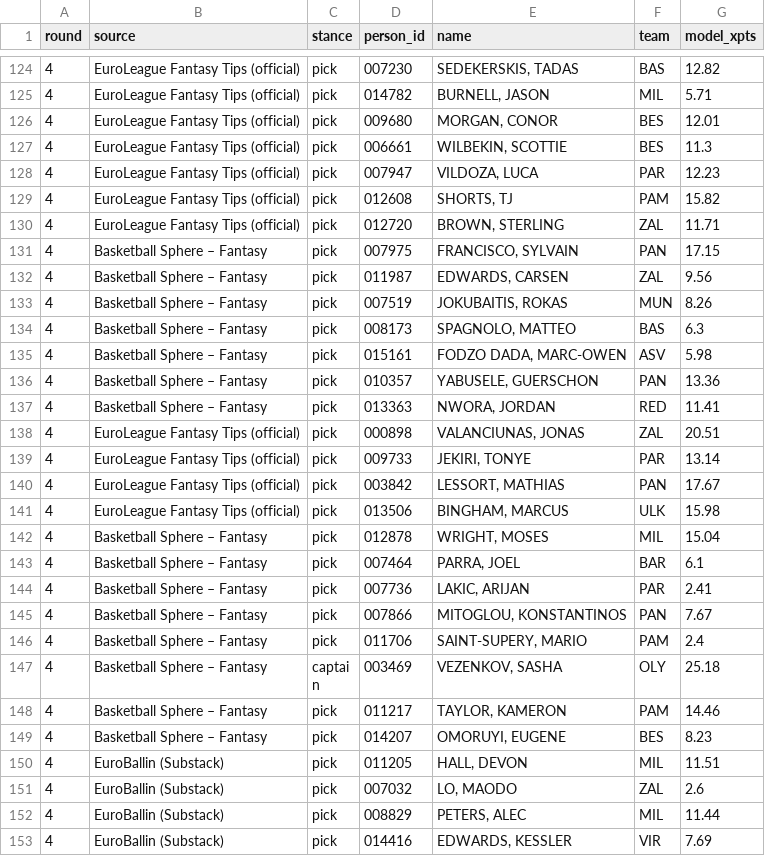
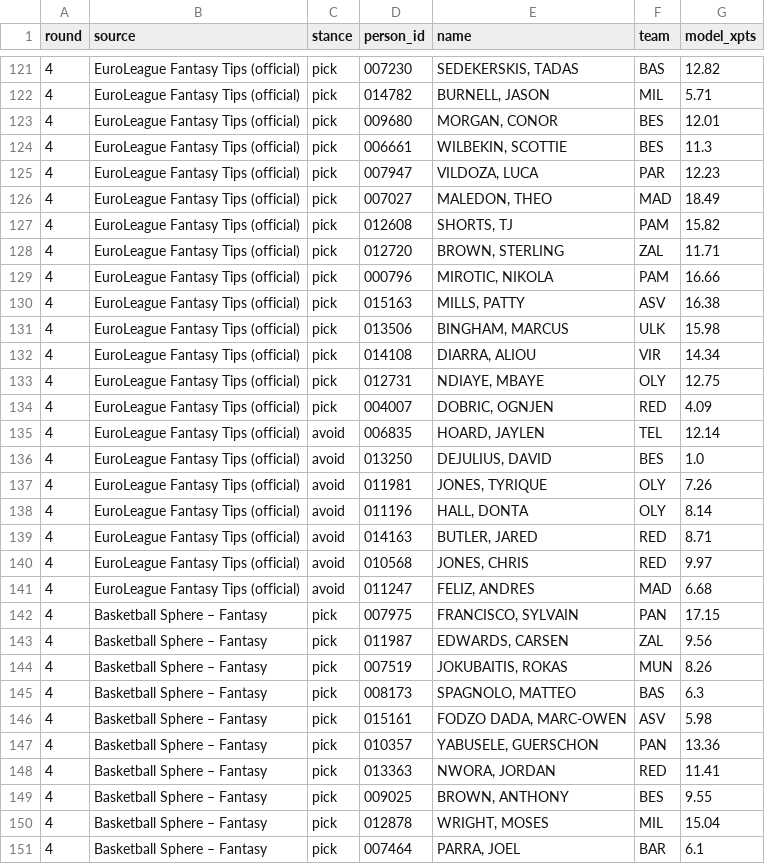
Before and after one commit to VaGlar/Euroleague-Fantasy-Challenge, a CSV file: data/public/expert_log.csv, drawn as a sheet; only a part is shown, gaps mark what is left out; the shorter side is filled out with more unchanged rows; the diff covers the shown part only.

Commit message:
data: update 2026-10-03 04:07

```diff
--- a/data/public/expert_log.csv
+++ b/data/public/expert_log.csv
@@ -128,4 +125,18 @@ round,source,stance,person_id,name,team,model_xpts
 4,EuroLeague Fantasy Tips (official),pick,007947,"VILDOZA, LUCA",PAR,12.23
+4,EuroLeague Fantasy Tips (official),pick,007027,"MALEDON, THEO",MAD,18.49
 4,EuroLeague Fantasy Tips (official),pick,012608,"SHORTS, TJ",PAM,15.82
 4,EuroLeague Fantasy Tips (official),pick,012720,"BROWN, STERLING",ZAL,11.71
+4,EuroLeague Fantasy Tips (official),pick,000796,"MIROTIC, NIKOLA",PAM,16.66
+4,EuroLeague Fantasy Tips (official),pick,015163,"MILLS, PATTY",ASV,16.38
+4,EuroLeague Fantasy Tips (official),pick,013506,"BINGHAM, MARCUS",ULK,15.98
+4,EuroLeague Fantasy Tips (official),pick,014108,"DIARRA, ALIOU",VIR,14.34
+4,EuroLeague Fantasy Tips (official),pick,012731,"NDIAYE, MBAYE",OLY,12.75
+4,EuroLeague Fantasy Tips (official),pick,004007,"DOBRIC, OGNJEN",RED,4.09
+4,EuroLeague Fantasy Tips (official),avoid,006835,"HOARD, JAYLEN",TEL,12.14
+4,EuroLeague Fantasy Tips (official),avoid,013250,"DEJULIUS, DAVID",BES,1.0
+4,EuroLeague Fantasy Tips (official),avoid,011981,"JONES, TYRIQUE",OLY,7.26
+4,EuroLeague Fantasy Tips (official),avoid,011196,"HALL, DONTA",OLY,8.14
+4,EuroLeague Fantasy Tips (official),avoid,014163,"BUTLER, JARED",RED,8.71
+4,EuroLeague Fantasy Tips (official),avoid,010568,"JONES, CHRIS",RED,9.97
+4,EuroLeague Fantasy Tips (official),avoid,011247,"FELIZ, ANDRES",MAD,6.68
 4,Basketball Sphere – Fantasy,pick,007975,"FRANCISCO, SYLVAIN",PAN,17.15
@@ -137,6 +148,3 @@ round,source,stance,person_id,name,team,model_xpts
 4,Basketball Sphere – Fantasy,pick,013363,"NWORA, JORDAN",RED,11.41
-4,EuroLeague Fantasy Tips (official),pick,000898,"VALANCIUNAS, JONAS",ZAL,20.51
-4,EuroLeague Fantasy Tips (official),pick,009733,"JEKIRI, TONYE",PAR,13.14
-4,EuroLeague Fantasy Tips (official),pick,003842,"LESSORT, MATHIAS",PAN,17.67
-4,EuroLeague Fantasy Tips (official),pick,013506,"BINGHAM, MARCUS",ULK,15.98
+4,Basketball Sphere – Fantasy,pick,009025,"BROWN, ANTHONY",BES,9.55
 4,Basketball Sphere – Fantasy,pick,012878,"WRIGHT, MOSES",MIL,15.04
```
Also changed, not shown: 10 added rows elsewhere in this file, data/public/pred_log.csv, data/public/prices.csv, 12 other files.
